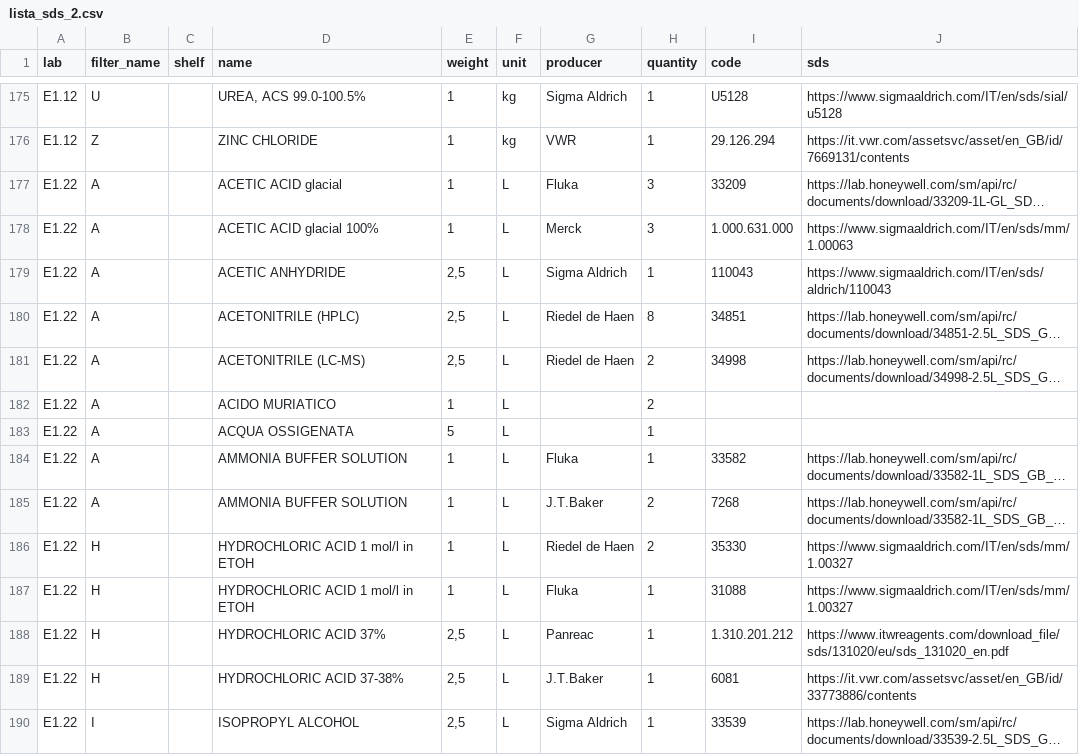
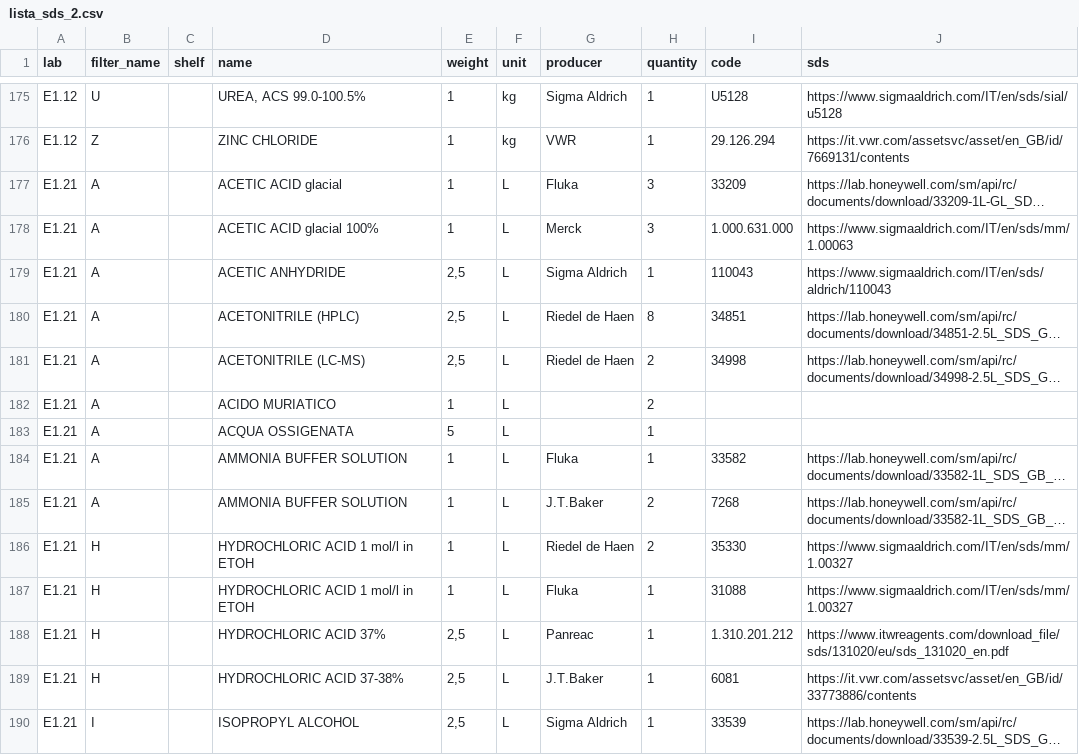
Before and after one commit to favalentinuzzi/SDS_AGR_UNIBZ, a CSV file: lista_sds_2.csv, drawn as a sheet; only a part is shown, gaps mark what is left out; long unchanged cells end in …; the diff covers the shown part only; the diff names each change by its address in the sheet, - before the commit and + after, or states it on an @@ line.

```diff
--- a/lista_sds_2.csv
+++ b/lista_sds_2.csv
-A177:A190 (lab): E1.22
+A177:A190 (lab): E1.21
```
Also changed, not shown: 37 edited cells elsewhere in this file, 5 other files.
